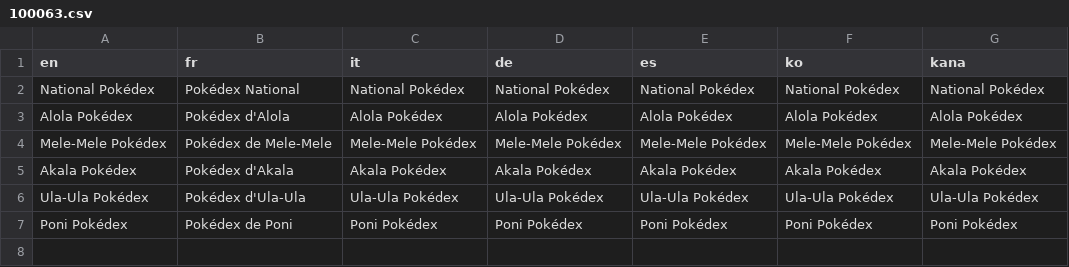
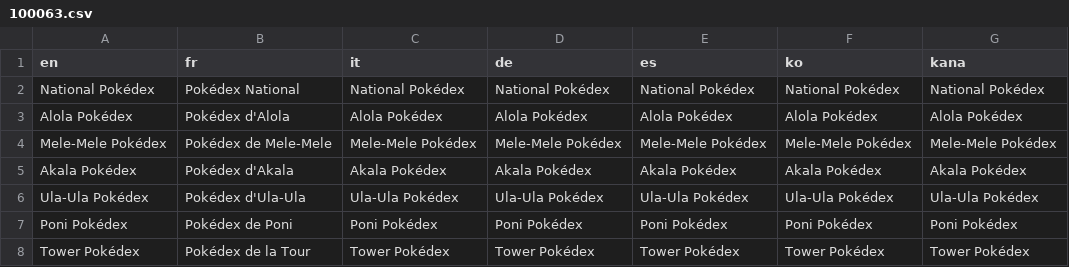
Before and after one commit to PokemonWorkshop/PSDKTechnicalDemo, a CSV file: Data/Text/Dialogs/100063.csv, drawn as a sheet.

Commit message:
Reinstate deleted Tower dex to fix a "empty Pokédex crash" and correct events using Pokémon characters as their appearance (#41)

```diff
--- a/Data/Text/Dialogs/100063.csv
+++ b/Data/Text/Dialogs/100063.csv
@@ -7 +7,2 @@ Ula-Ula Pokédex,Pokédex d'Ula-Ula,Ula-Ula Pokédex,Ula-Ula Pokédex,Ula-Ula Po
 Poni Pokédex,Pokédex de Poni,Poni Pokédex,Poni Pokédex,Poni Pokédex,Poni Pokédex,Poni Pokédex
+Tower Pokédex,Pokédex de la Tour,Tower Pokédex,Tower Pokédex,Tower Pokédex,Tower Pokédex,Tower Pokédex
```
Also changed, not shown: 11 other files.
